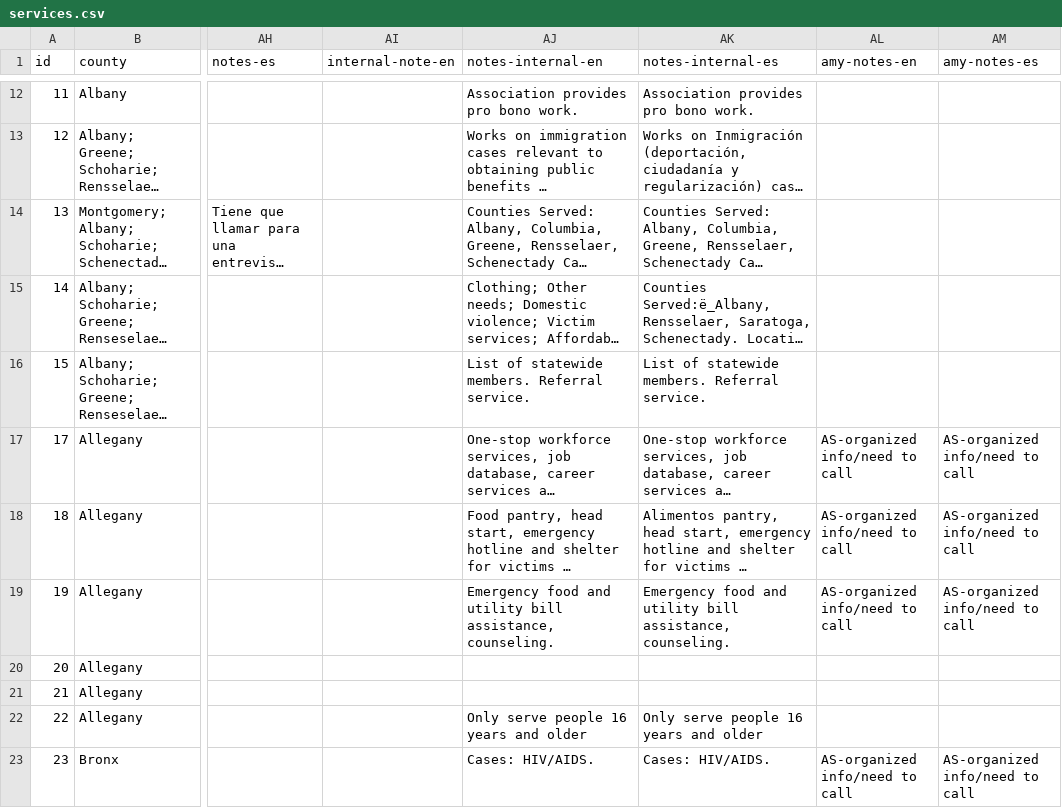
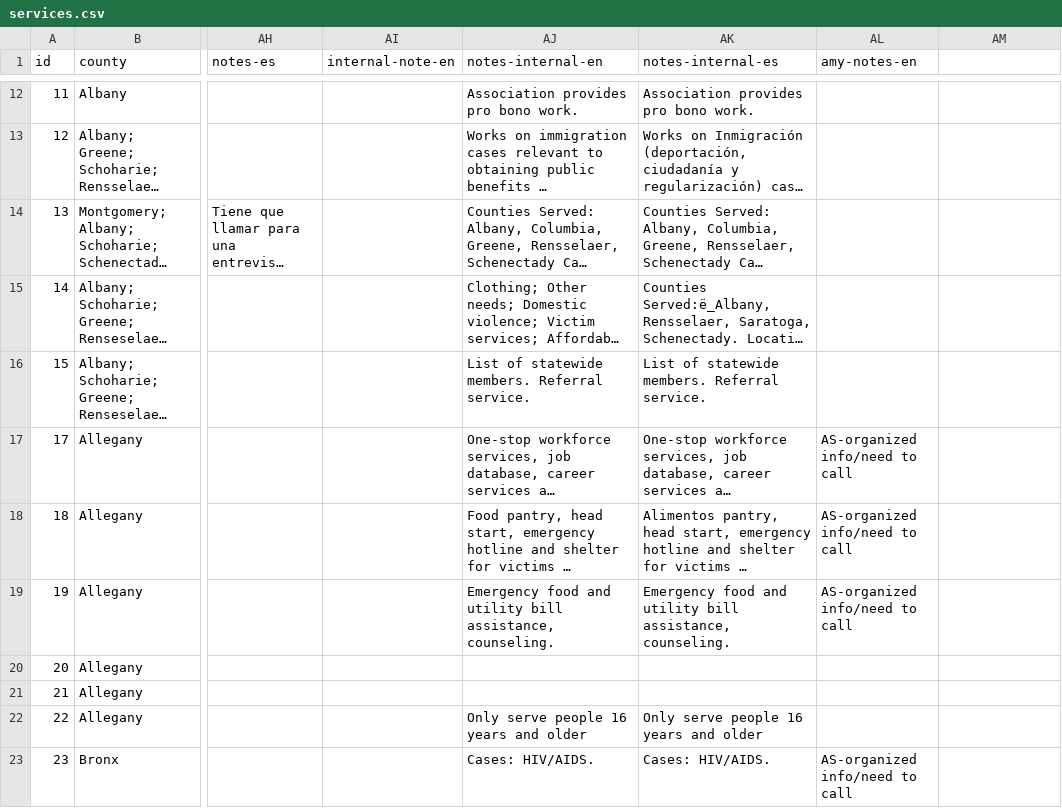
Before and after one commit to cornell-farmworker/farmworker-services, a CSV file: data/services.csv, drawn as a sheet; only a part is shown, gaps mark what is left out; long unchanged cells end in …; the diff covers the shown part only; the diff names each change by its address in the sheet, - before the commit and + after, or states it on an @@ line.

Commit message:
various corrections (#74)

```diff
--- a/data/services.csv
+++ b/data/services.csv
-AM1: amy-notes-es
+AM1: (empty)
-AM17:AM19: AS-organized info/need to call
+AM17:AM19: (empty)
-AM23: AS-organized info/need to call
+AM23: (empty)
```
Also changed, not shown: 49 edited cells elsewhere in this file.
